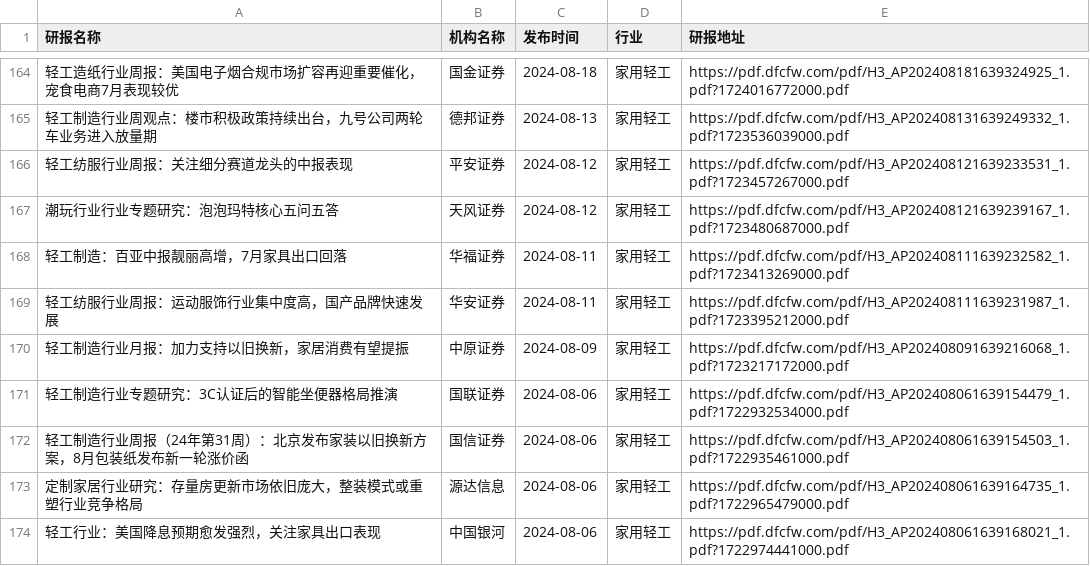
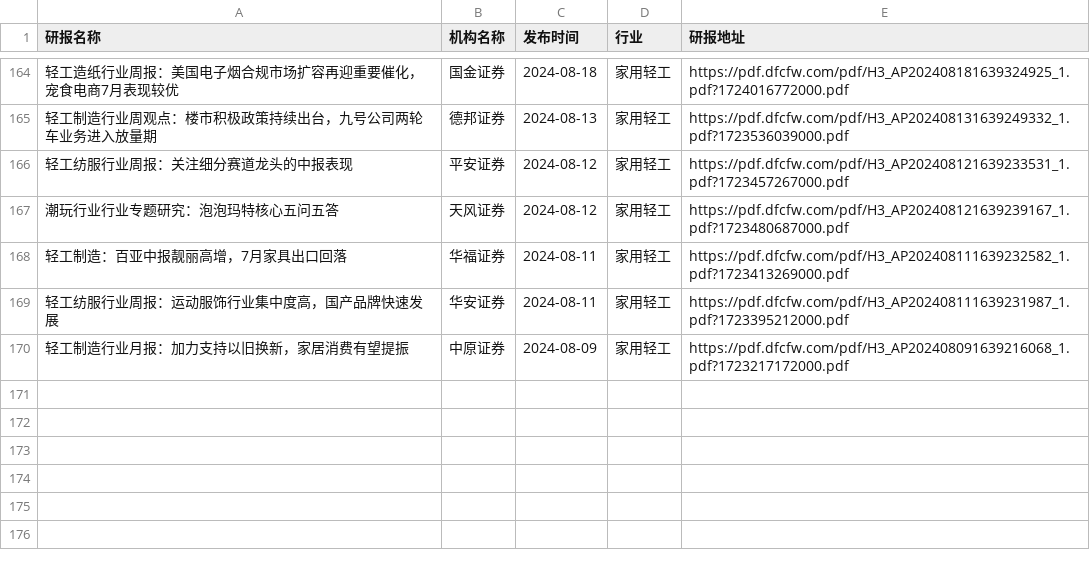
Before and after one commit to manymore13/report, a CSV file: eastmoney/家用轻工.csv, drawn as a sheet; only a part is shown, gaps mark what is left out; the diff names each change by its address in the sheet, - before the commit and + after, or states it on an @@ line.

```diff
--- a/eastmoney/家用轻工.csv
+++ b/eastmoney/家用轻工.csv
-row 171: 轻工制造行业专题研究：3C认证后的智能坐便器格局推演 | 国联证券 | 2024-08-06 | 家用轻工 | https://pdf.dfcfw.com/pdf/H3_AP202408061639154479_1.pdf?1722932534000.pdf
-row 172: 轻工制造行业周报（24年第31周）：北京发布家装以旧换新方案，8月包装纸发布新一轮涨价函 | 国信证券 | 2024-08-06 | 家用轻工 | https://pdf.dfcfw.com/pdf/H3_AP202408061639154503_1.pdf?1722935461000.pdf
-row 173: 定制家居行业研究：存量房更新市场依旧庞大，整装模式或重塑行业竞争格局 | 源达信息 | 2024-08-06 | 家用轻工 | https://pdf.dfcfw.com/pdf/H3_AP202408061639164735_1.pdf?1722965479000.pdf
-row 174: 轻工行业：美国降息预期愈发强烈，关注家具出口表现 | 中国银河 | 2024-08-06 | 家用轻工 | https://pdf.dfcfw.com/pdf/H3_AP202408061639168021_1.pdf?1722974441000.pdf
```
Also changed, not shown: eastmoney/化学制品.csv, eastmoney/家电行业.csv, 49 other files.
